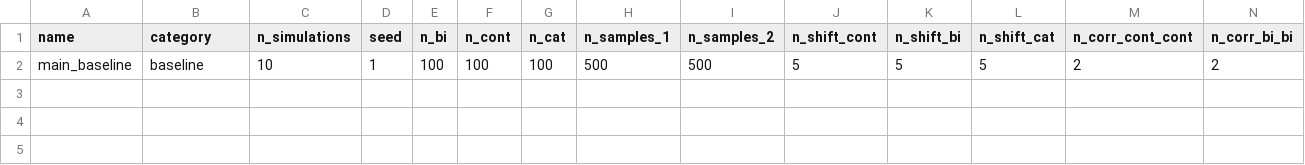
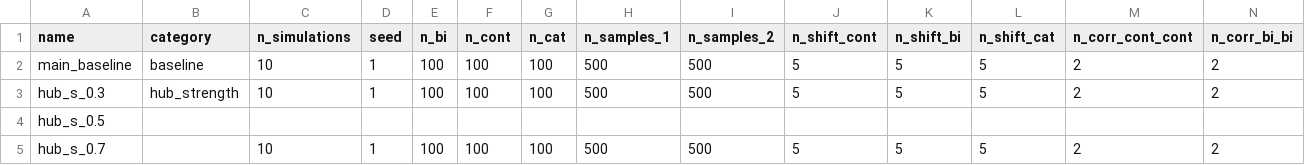
Before and after one commit to DyHealthNet/moDiNA_nf_pipeline, a CSV file: scripts/simulation/benchmark_runs_hubs.csv, drawn as a sheet; only a part is shown; rows hold the shown columns only; the diff names each change by its address in the sheet, - before the commit and + after, or states it on an @@ line.

```diff
--- a/scripts/simulation/benchmark_runs_hubs.csv
+++ b/scripts/simulation/benchmark_runs_hubs.csv
+row 3: hub_s_0.3 | hub_strength | 10 | 1 | 100 | 100 | 100 | 500 | 500 | 5 | 5 | 5 | 2 | 2
+row 4: hub_s_0.5
+row 5: hub_s_0.7 |  | 10 | 1 | 100 | 100 | 100 | 500 | 500 | 5 | 5 | 5 | 2 | 2
```
Also changed, not shown: 2 other files.
